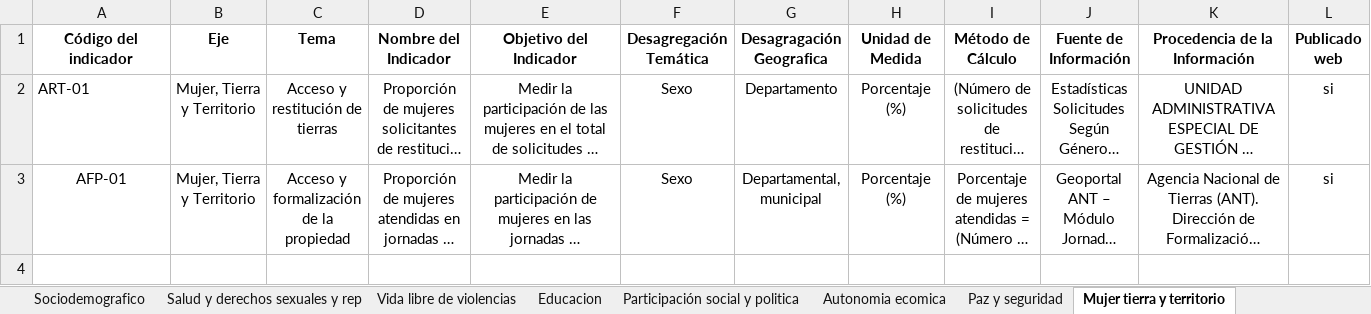
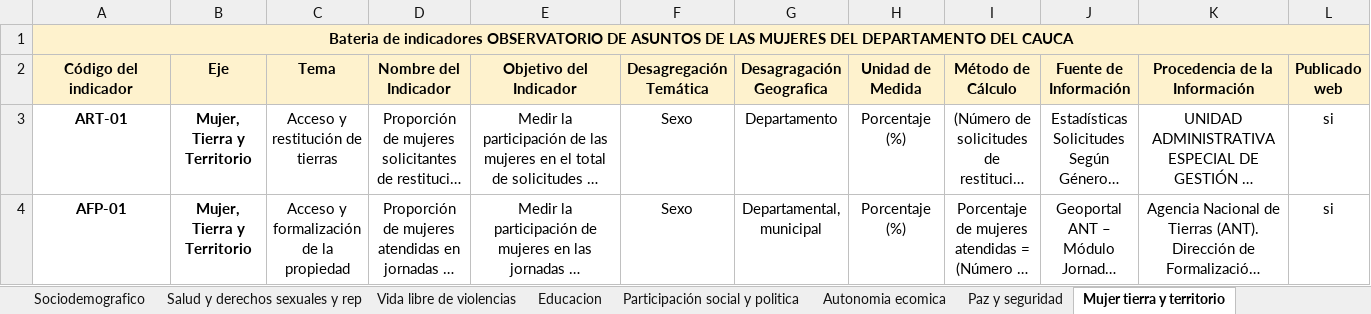
Before and after one commit to Andresp1073/observatorio-mujer-cauca, an Excel workbook: data/Cauca_Bateria de indicadores V1 .xlsx, sheet Mujer tierra y territorio, drawn as a sheet; only a part is shown; long unchanged cells end in …; values as stored, in another font and other column widths than the file's, no borders; addresses are those after the commit; rows hold the shown columns only; the diff covers the shown part only; the diff names each change by its address in the sheet, - before the commit and + after, or states it on an @@ line.

Commit message:
Se realizo ajuste al archivo Cauca_Bateria de indicadores V1

```diff
--- a/data/Cauca_Bateria de indicadores V1 .xlsx (sheet Mujer tierra y territorio)
+++ b/data/Cauca_Bateria de indicadores V1 .xlsx (sheet Mujer tierra y territorio)
+row 1: Bateria de indicadores OBSERVATORIO DE ASUNTOS DE LAS MUJERES DEL DEPARTAMENTO DEL CAUCA
-A2:L2 fill: none
+A2:L2 fill: #FEF2CD
-A3:B4 bold: off
+A3:B4 bold: on
-A3 alignment: left
+A3 alignment: center
```
Also changed, not shown: cell formats elsewhere in this sheet, sheet Educacion, sheet Sociodemografico, sheet Participación social y politica, sheet Paz y seguridad, sheet Salud y derechos sexuales y rep, sheet Autonomia ecomica, 1 more sheet.
